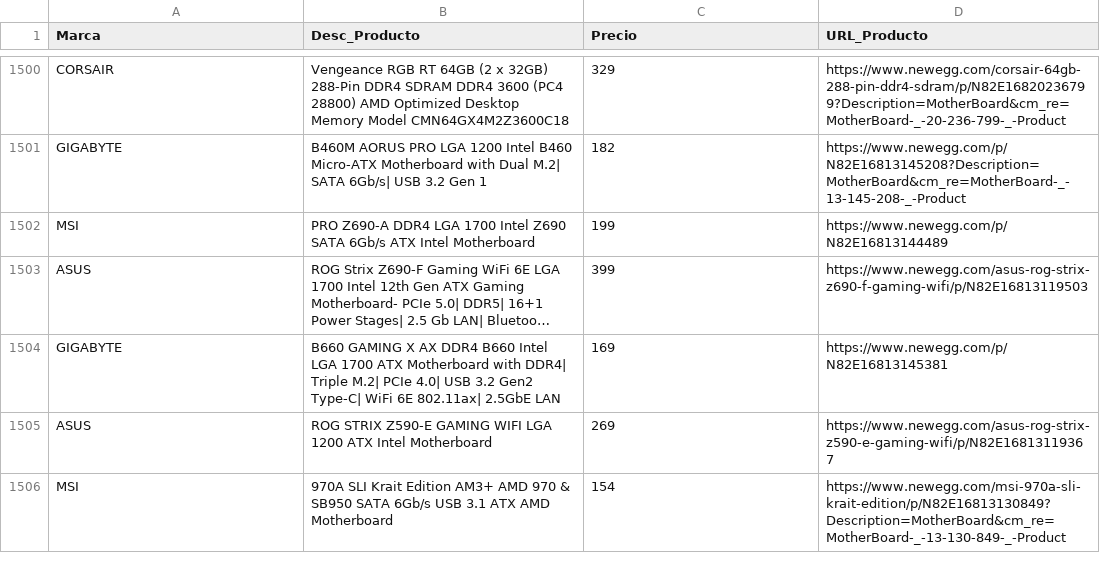
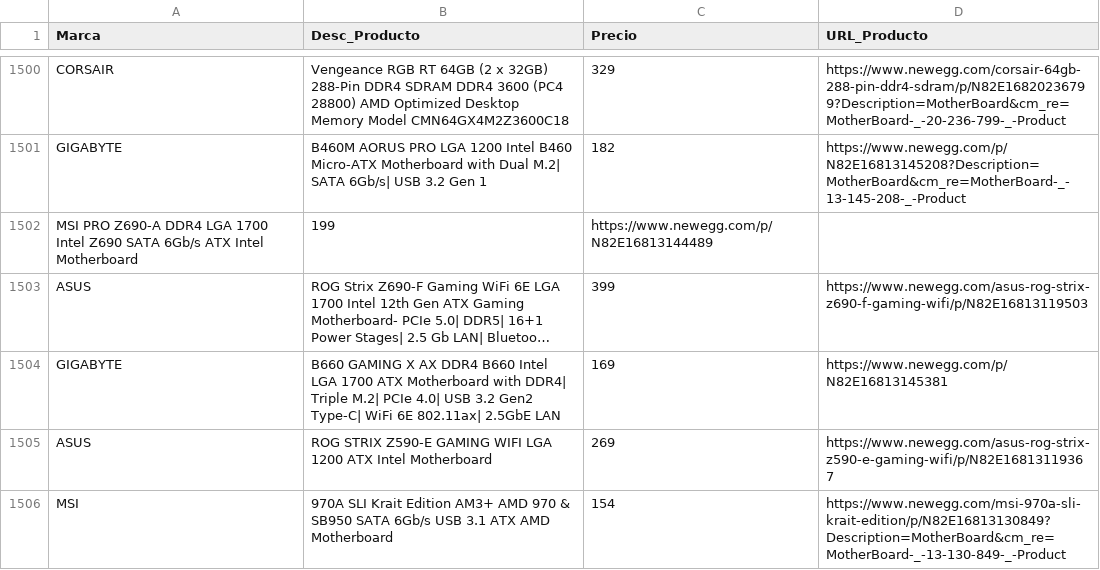
Before and after one commit to AndrewGutierrezCastro/Web-Spider-RIT, a CSV file: MotherBoard.csv, drawn as a sheet; only a part is shown, gaps mark what is left out; long unchanged cells end in …; removed rows and columns are numbered as before the commit, all else as after; the diff names each change by its address in the sheet, - before the commit and + after, or states it on an @@ line.

```diff
--- a/MotherBoard.csv
+++ b/MotherBoard.csv
-row 1502: MSI | PRO Z690-A DDR4 LGA 1700 Intel Z690 SATA 6Gb/s ATX Intel Motherboard | 199 | https://www.newegg.com/p/N82E16813144489
+row 1502: MSI PRO Z690-A DDR4 LGA 1700 Intel Z690 SATA 6Gb/s ATX Intel Motherboard | 199 | https://www.newegg.com/p/N82E16813144489
```
Also changed, not shown: CPU.csv, 1 other file.
